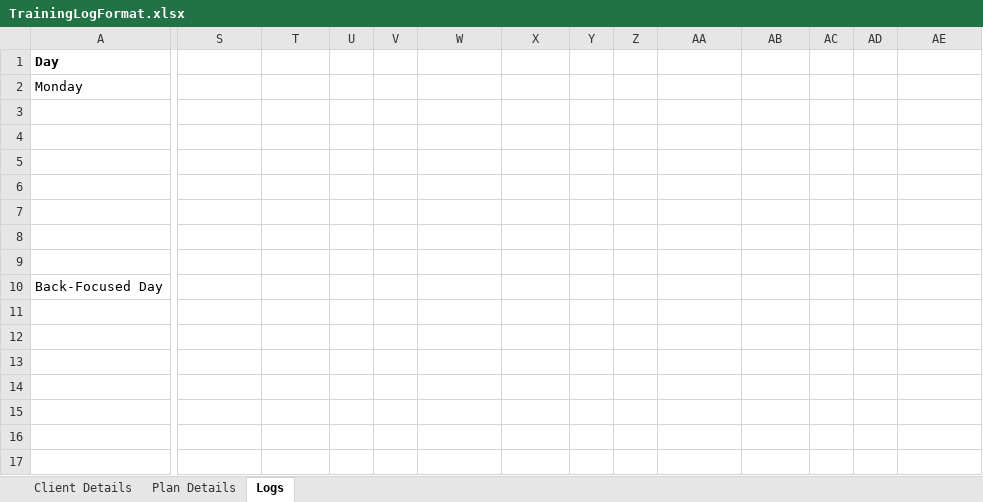
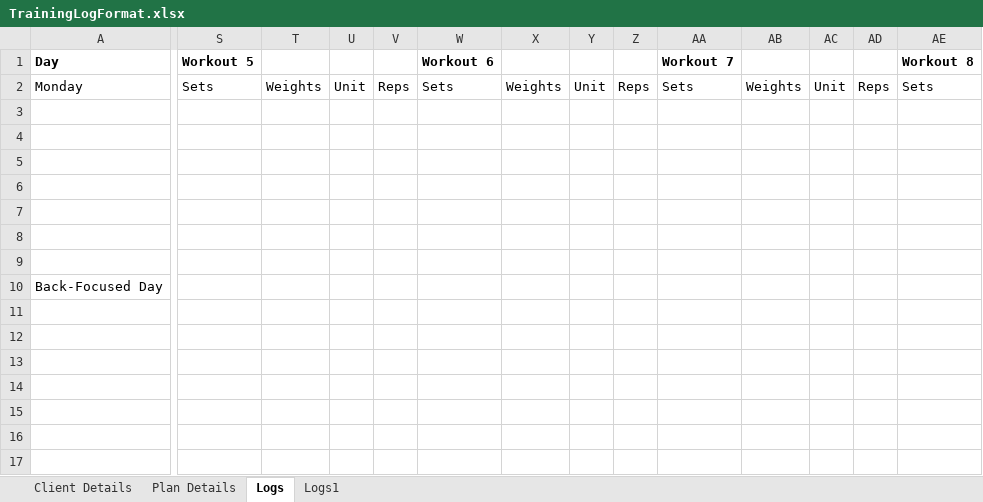
Before and after one commit to kartiksheoranexe/coachMe3.0, an Excel workbook: TrainingLogFormat.xlsx, sheet Logs, drawn as a sheet; only a part is shown, gaps mark what is left out; values as stored, in another font and other column widths than the file's, no borders; the diff covers the shown part only; the diff names each change by its address in the sheet, - before the commit and + after, or states it on an @@ line.

```diff
--- a/TrainingLogFormat.xlsx (sheet Logs)
+++ b/TrainingLogFormat.xlsx (sheet Logs)
+sheet tab: Logs1
-S1: (empty)
+S1: Workout 5
-W1: (empty)
+W1: Workout 6
-AA1: (empty)
+AA1: Workout 7
-AE1: (empty)
+AE1: Workout 8
-S2 (Workout 5): (empty)
+S2 (Workout 5): Sets
-T2: (empty)
+T2: Weights
-U2: (empty)
+U2: Unit
-V2: (empty)
+V2: Reps
-W2 (Workout 6): (empty)
+W2 (Workout 6): Sets
-X2: (empty)
+X2: Weights
-Y2: (empty)
+Y2: Unit
-Z2: (empty)
+Z2: Reps
-AA2 (Workout 7): (empty)
+AA2 (Workout 7): Sets
-AB2: (empty)
+AB2: Weights
-AC2: (empty)
+AC2: Unit
-AD2: (empty)
+AD2: Reps
-AE2 (Workout 8): (empty)
+AE2 (Workout 8): Sets
```
Also changed, not shown: 3 edited cells elsewhere in this sheet, 6 other files.
